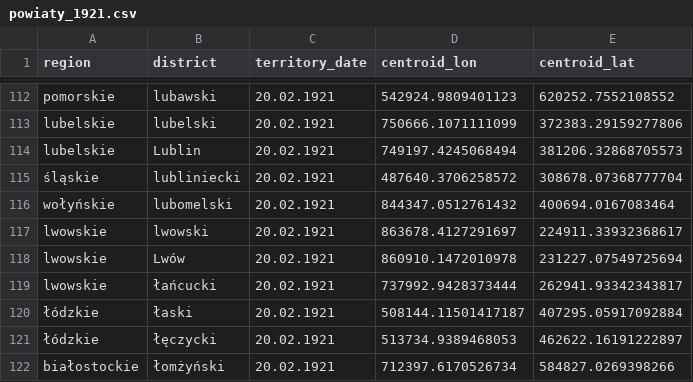
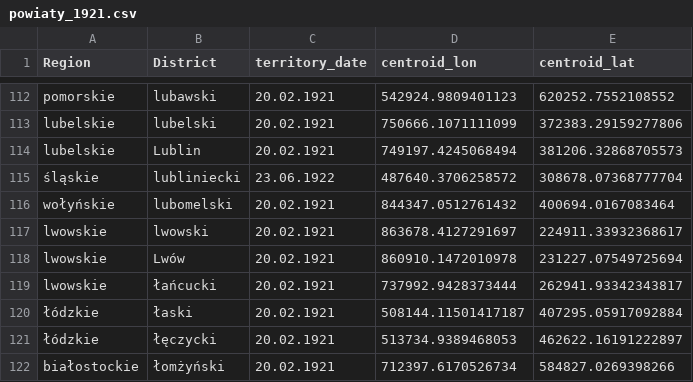
Before and after one commit to jjkiljanski/border-harmonization-toolkit, a CSV file: input/states_to_identify/powiaty_1921.csv, drawn as a sheet; only a part is shown, gaps mark what is left out; the diff names each change by its address in the sheet, - before the commit and + after, or states it on an @@ line.

Commit message:
Create a new file visualization/adm_unit_plots.py for visualization of classes defined in the data_models/adm_unit.py file. Added plot of the existing information on the territorial states of districts. Debugged core/AdministrativeHistory._load_territories method.

```diff
--- a/input/states_to_identify/powiaty_1921.csv
+++ b/input/states_to_identify/powiaty_1921.csv
-A1: region
+A1: Region
-B1: district
+B1: District
-C115 (territory_date): 20.02.1921
+C115 (territory_date): 23.06.1922
```
Also changed, not shown: input/states_to_identify/powiaty_1931.csv, 6 other files.
